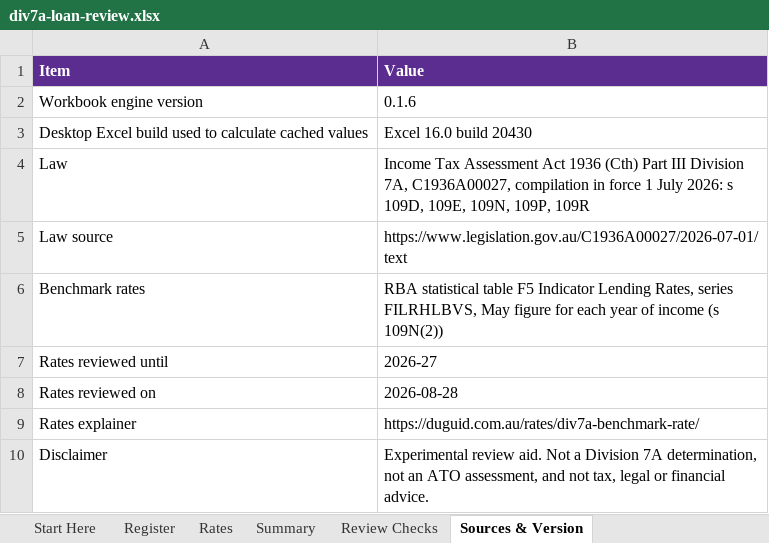
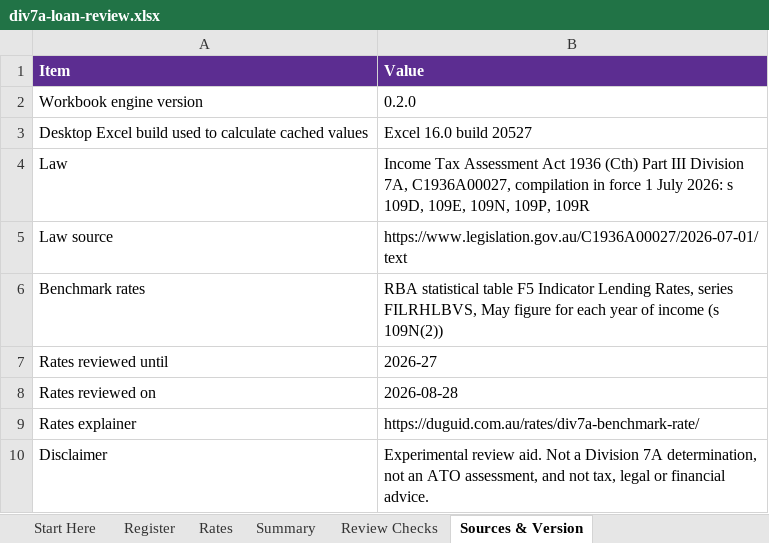
Before and after one commit to ryanduguid/australian-accounting, an Excel workbook: packages/div7a-loan-review/workbooks/div7a-loan-review.xlsx, sheet Sources & Version, drawn as a sheet; values as stored, in another font and other column widths than the file's, no borders; the diff names each change by its address in the sheet, - before the commit and + after, or states it on an @@ line.

Commit message:
Release div7a-loan-review 0.2.0 and solomons-sword 0.2.0 (#353)
Both ship #344's malformed-input fixes and the Python 3.11 floor from
#351. A floor raise changes the installation contract, so both move to
0.2.0; 0.1.6 and 0.1.10 remain the last releases for Python 3.10.

Each moves its version in pyproject.toml, the test literals and the
README, gains a RELEASE_NOTES.md section and its lock version line;
div7a-loan-review also moves __init__.py and CITATION.cff, and its
workbook was rebuilt with tools/build_workbook.py in desktop Excel so
Sources!B2 carries 0.2.0. The MCP's Division 7A test and quick-proof
literal follow the workspace engine, as in #332. The MCP still pins
div7a-loan-review 0.1.6 until 0.2.0 is on PyPI.

```diff
--- a/packages/div7a-loan-review/workbooks/div7a-loan-review.xlsx (sheet Sources & Version)
+++ b/packages/div7a-loan-review/workbooks/div7a-loan-review.xlsx (sheet Sources & Version)
-B2 (Value): 0.1.6
+B2 (Value): 0.2.0
-B3 (Value): Excel 16.0 build 20430
+B3 (Value): Excel 16.0 build 20527
```
Also changed, not shown: sheet Start Here, 15 other files.
